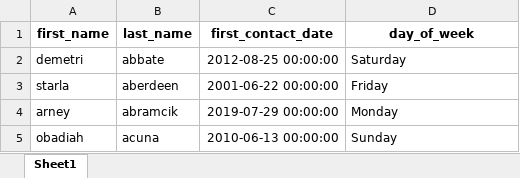
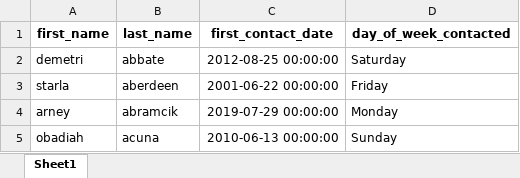
Before and after one commit to NoamRoth1/RogaPartners, an Excel workbook: HireDate.xlsx, sheet Sheet1, drawn as a sheet; only a part is shown; values as stored, in another font and other column widths than the file's, no borders; the diff names each change by its address in the sheet, - before the commit and + after, or states it on an @@ line.

```diff
--- a/HireDate.xlsx (sheet Sheet1)
+++ b/HireDate.xlsx (sheet Sheet1)
-D1: day_of_week
+D1: day_of_week_contacted
```
Also changed, not shown: merged.xlsx, 1 other file.
